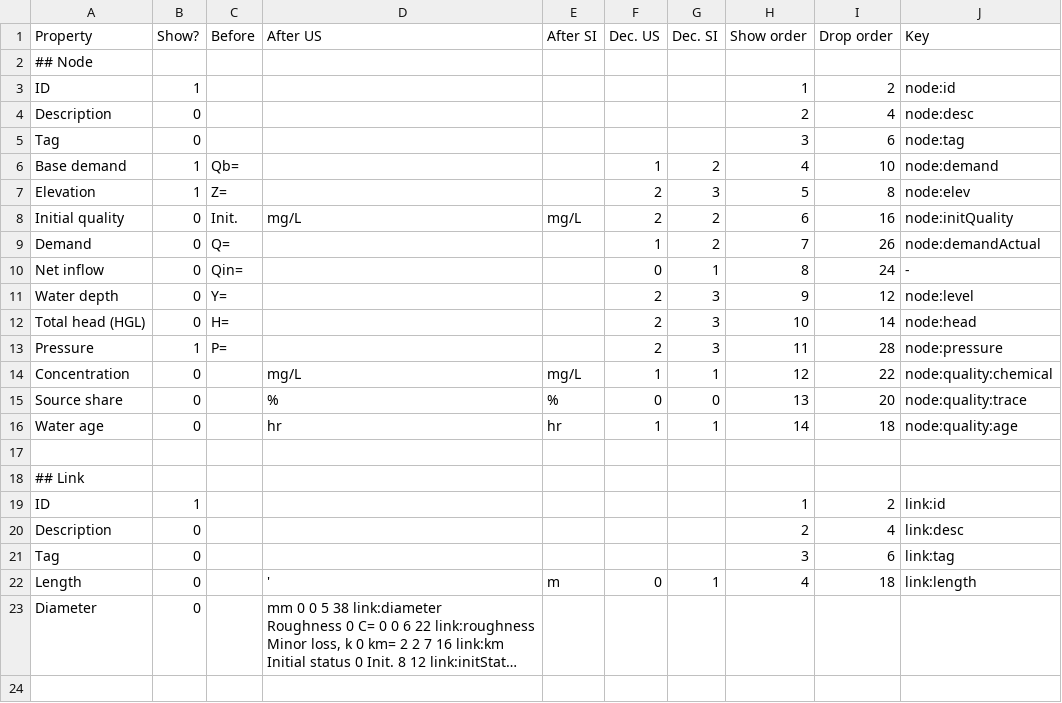
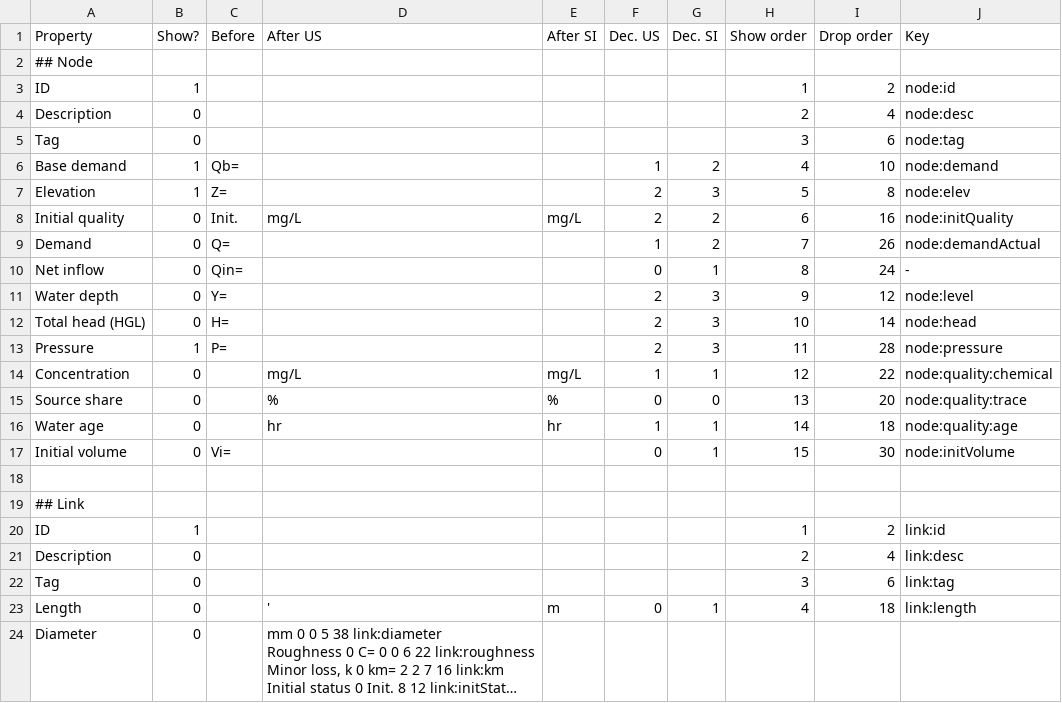
Before and after one commit to hawstom/engcalcs, a CSV file: dev/symbology-defaults.csv, drawn as a sheet; long unchanged cells end in …; the diff names each change by its address in the sheet, - before the commit and + after, or states it on an @@ line.

```diff
--- a/dev/symbology-defaults.csv
+++ b/dev/symbology-defaults.csv
+row 17: Initial volume | 0 | Vi= |  |  | 0 | 1 | 15 | 30 | node:initVolume
```
Also changed, not shown: 44 other files.
